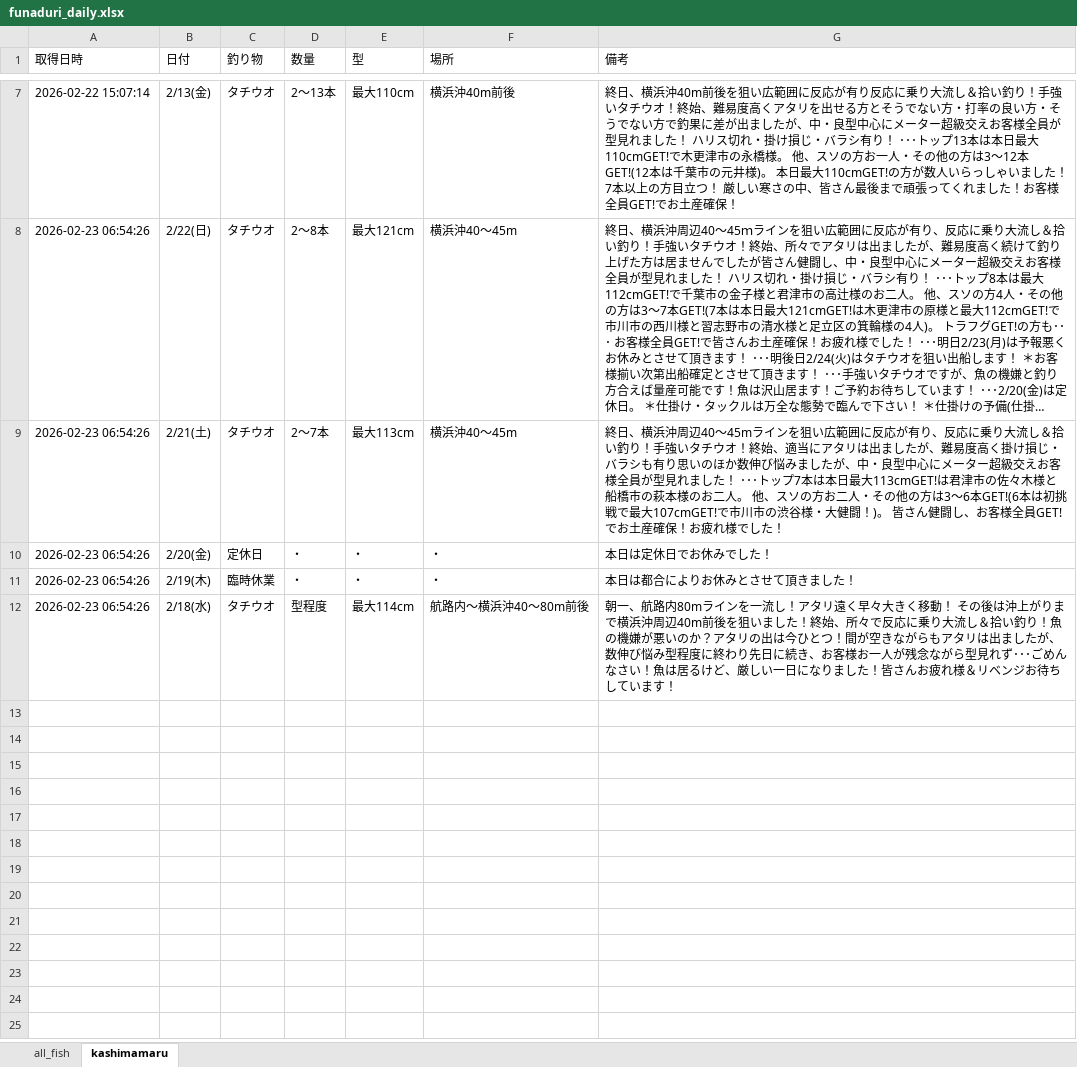
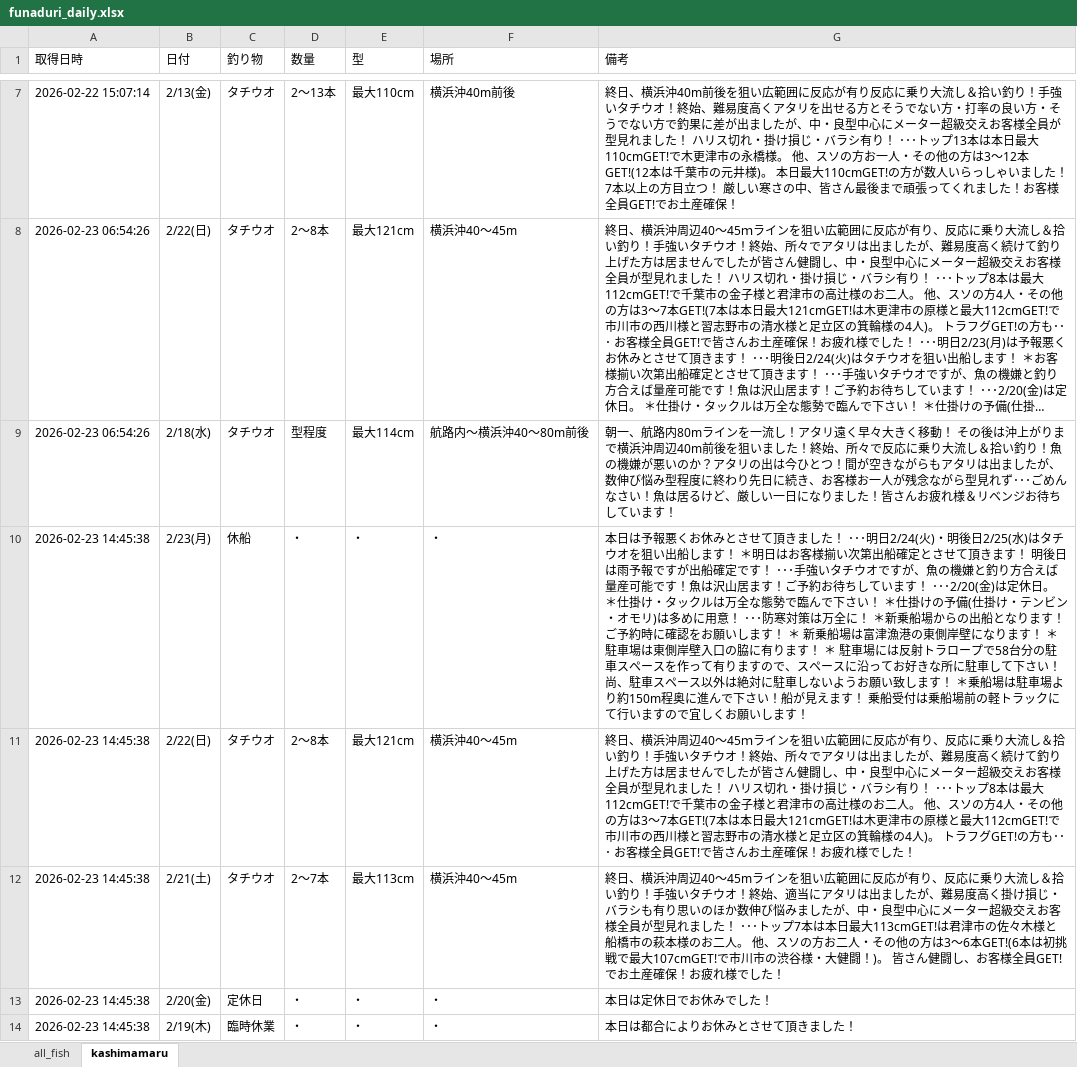
Before and after one commit to haradatakahiro/funaduri-tatiuo-auto, an Excel workbook: data/funaduri_daily.xlsx, sheet kashimamaru, drawn as a sheet; only a part is shown, gaps mark what is left out; long unchanged cells end in …; values as stored, in another font and other column widths than the file's, no borders; removed rows and columns are numbered as before the commit, all else as after; the diff names each change by its address in the sheet, - before the commit and + after, or states it on an @@ line.

```diff
--- a/data/funaduri_daily.xlsx (sheet kashimamaru)
+++ b/data/funaduri_daily.xlsx (sheet kashimamaru)
-row 9: 2026-02-23 06:54:26 | 2/21(土) | タチウオ | 2～7本 | 最大113cm | 横浜沖40～45m | 終日、横浜沖周辺40～45mラインを狙い広範囲に反応が有り、反応に乗り大流し＆拾い釣り！手強いタチウオ！終始、適当にアタリは出ましたが、難易度高く掛け損じ・バラシも有り思いのほか数伸び悩みましたが、中・良型中心にメーター超級交えお客様全員が型見れました！ ･･･トップ7本は本日最大113cmGET!は君津市の佐々木様と船橋市の萩本様のお二人。 他、スソの方お二人・その他の方は3～6本GET!(6本は初挑戦で最大107cmGET!で市川市の渋谷様・大健闘！)。 皆さん健闘し、お客様全員GET!でお土産確保！お疲れ様でした！
-row 10: 2026-02-23 06:54:26 | 2/20(金) | 定休日 | ・ | ・ | ・ | 本日は定休日でお休みでした！
-row 11: 2026-02-23 06:54:26 | 2/19(木) | 臨時休業 | ・ | ・ | ・ | 本日は都合によりお休みとさせて頂きました！
+row 10: 2026-02-23 14:45:38 | 2/23(月) | 休船 | ・ | ・ | ・ | 本日は予報悪くお休みとさせて頂きました！ ･･･明日2/24(火)・明後日2/25(水)はタチウオを狙い出船します！ ＊明日はお客様揃い次第出船確定とさせて頂きます！ 明後日は雨予報ですが出船確定です！ ･･･手強いタチウオですが、魚の機嫌と釣り方合えば量産可能です！魚は沢山居ます！ご予約お待ちしています！ ･･･2/20(金)は定休日。 ＊仕掛け・タックルは万全な態勢で臨んで下さい！ ＊仕掛けの予備(仕掛け・テンビン・オモリ)は多めに用意！ ･･･防寒対策は万全に！ ＊新乗船場からの出船となります！ご予約時に確認をお願いします！ ＊ 新乗船場は富津漁港の東側岸壁になります！ ＊ 駐車場は東側岸壁入口の脇に有ります！ ＊ 駐車場には反射トラロープで58台分の駐車スペースを作って有りますので、スペースに沿ってお好きな所に駐車して下さい！ 尚、駐車スペース以外は絶対に駐車しないようお願い致します！ ＊乗船場は駐車場より約150m程奥に進んで下さい！船が見えます！ 乗船受付は乗船場前の軽トラックにて行いますので宜しくお願いします！
+row 11: 2026-02-23 14:45:38 | 2/22(日) | タチウオ | 2～8本 | 最大121cm | 横浜沖40～45m | 終日、横浜沖周辺40～45ｍラインを狙い広範囲に反応が有り、反応に乗り大流し＆拾い釣り！手強いタチウオ！終始、所々でアタリは出ましたが、難易度高く続けて釣り上げた方は居ませんでしたが皆さん健闘し、中・良型中心にメーター超級交えお客様全員が型見れました！ ハリス切れ・掛け損じ・バラシ有り！ ･･･トップ8本は最大112cmGET!で千葉市の金子様と君津市の高辻様のお二人。 他、スソの方4人・その他の方は3～7本GET!(7本は本日最大121cmGET!は木更津市の原様と最大112cmGET!で市川市の西川様と習志野市の清水様と足立区の箕輪様の4人)。 トラフグGET!の方も･･･ お客様全員GET!で皆さんお土産確保！お疲れ様でした！
+row 12: 2026-02-23 14:45:38 | 2/21(土) | タチウオ | 2～7本 | 最大113cm | 横浜沖40～45m | 終日、横浜沖周辺40～45mラインを狙い広範囲に反応が有り、反応に乗り大流し＆拾い釣り！手強いタチウオ！終始、適当にアタリは出ましたが、難易度高く掛け損じ・バラシも有り思いのほか数伸び悩みましたが、中・良型中心にメーター超級交えお客様全員が型見れました！ ･･･トップ7本は本日最大113cmGET!は君津市の佐々木様と船橋市の萩本様のお二人。 他、スソの方お二人・その他の方は3～6本GET!(6本は初挑戦で最大107cmGET!で市川市の渋谷様・大健闘！)。 皆さん健闘し、お客様全員GET!でお土産確保！お疲れ様でした！
+row 13: 2026-02-23 14:45:38 | 2/20(金) | 定休日 | ・ | ・ | ・ | 本日は定休日でお休みでした！
+row 14: 2026-02-23 14:45:38 | 2/19(木) | 臨時休業 | ・ | ・ | ・ | 本日は都合によりお休みとさせて頂きました！
```
Also changed, not shown: sheet all_fish.
